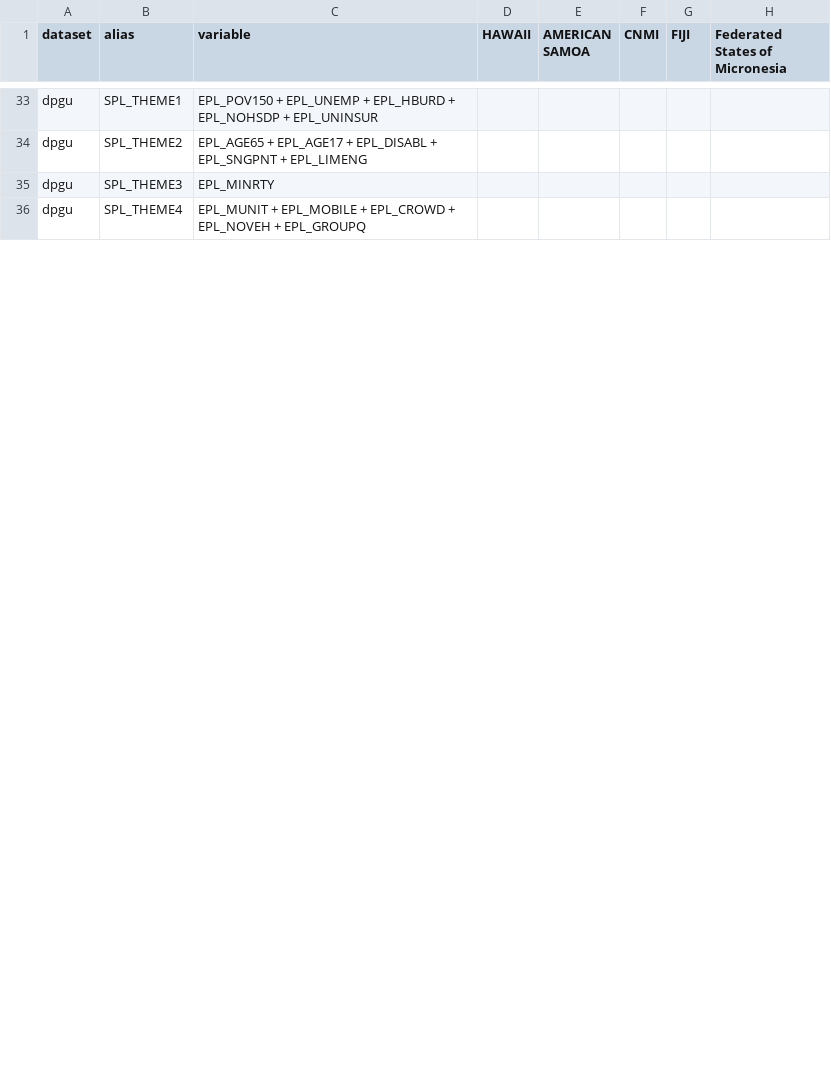
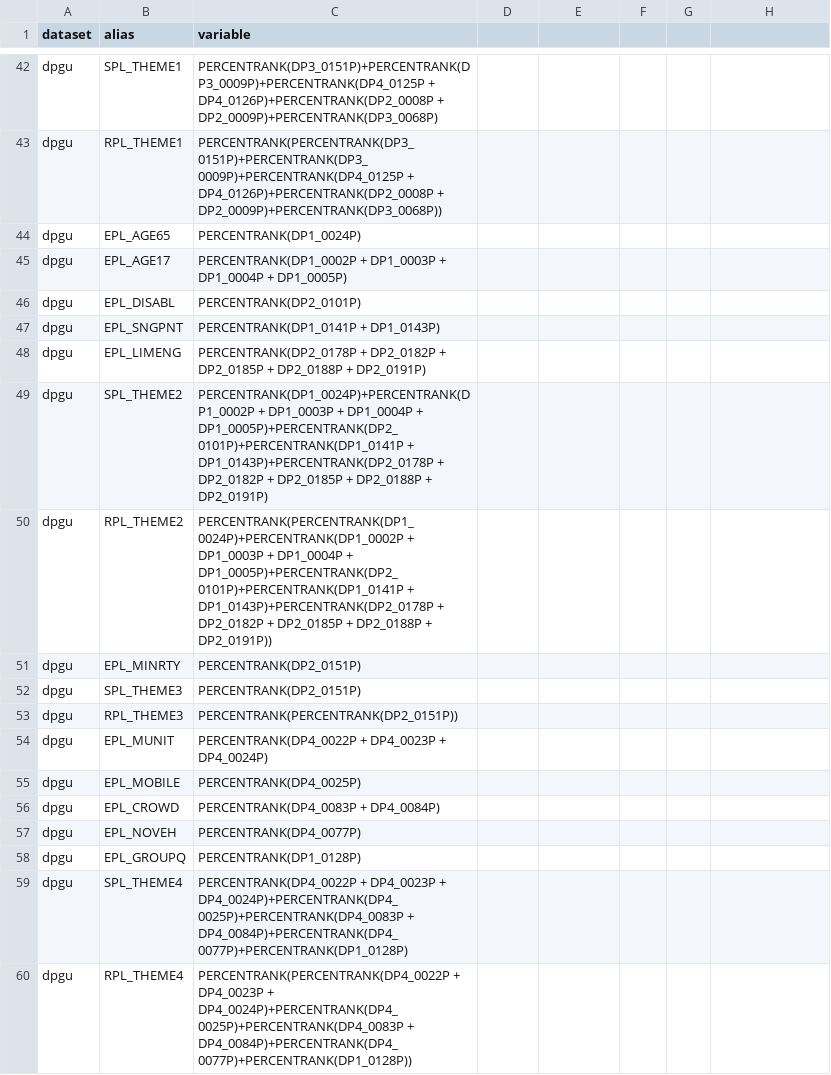
Before and after one commit to GeospatialCentroid/Guam_SVI_Calculator, a CSV file: configs/variables_themes.csv, drawn as a sheet; only a part is shown, gaps mark what is left out; addresses are those after the commit; the diff covers the shown part only; the diff names each change by its address in the sheet, - before the commit and + after, or states it on an @@ line.

Commit message:
Updated variable theme file

```diff
--- a/configs/variables_themes.csv
+++ b/configs/variables_themes.csv
-D1: HAWAII
+D1: (empty)
-E1: AMERICAN SAMOA
+E1: (empty)
-F1: CNMI
+F1: (empty)
-G1: FIJI
+G1: (empty)
-H1: Federated States of Micronesia
+H1: (empty)
-C42 (variable): EPL_POV150 + EPL_UNEMP + EPL_HBURD + EPL_NOHSDP + EPL_UNINSUR
+C42 (variable): PERCENTRANK(DP3_0151P)+PERCENTRANK(DP3_0009P)+PERCENTRANK(DP4_0125P + DP4_0126P)+PERCENTRANK(DP2_0008P + DP2_0009P)+PERCENTRANK(DP3_0068P)
+row 43: dpgu | RPL_THEME1 | PERCENTRANK(PERCENTRANK(DP3_0151P)+PERCENTRANK(DP3_0009P)+PERCENTRANK(DP4_0125P + DP4_0126P)+PERCENTRANK(DP2_0008P + DP2_0009P)+PERCENTRANK(DP3_0068P))
+row 44: dpgu | EPL_AGE65 | PERCENTRANK(DP1_0024P)
+row 45: dpgu | EPL_AGE17 | PERCENTRANK(DP1_0002P + DP1_0003P + DP1_0004P + DP1_0005P)
+row 46: dpgu | EPL_DISABL | PERCENTRANK(DP2_0101P)
+row 47: dpgu | EPL_SNGPNT | PERCENTRANK(DP1_0141P + DP1_0143P)
+row 48: dpgu | EPL_LIMENG | PERCENTRANK(DP2_0178P + DP2_0182P + DP2_0185P + DP2_0188P + DP2_0191P)
-C49 (variable): EPL_AGE65 + EPL_AGE17 + EPL_DISABL + EPL_SNGPNT + EPL_LIMENG
+C49 (variable): PERCENTRANK(DP1_0024P)+PERCENTRANK(DP1_0002P + DP1_0003P + DP1_0004P + DP1_0005P)+PERCENTRANK(DP2_0101P)+PERCENTRANK(DP1_0141P + DP1_0143P)+PERCENTRANK(DP2_0178P + DP2_0182P + DP2_0185P + DP2_0188P + DP2_0191P)
+row 50: dpgu | RPL_THEME2 | PERCENTRANK(PERCENTRANK(DP1_0024P)+PERCENTRANK(DP1_0002P + DP1_0003P + DP1_0004P + DP1_0005P)+PERCENTRANK(DP2_0101P)+PERCENTRANK(DP1_0141P + DP1_0143P)+PERCENTRANK(DP2_0178P + DP2_0182P + DP2_0185P + DP2_0188P + DP2_0191P))
+row 51: dpgu | EPL_MINRTY | PERCENTRANK(DP2_0151P)
-C52 (variable): EPL_MINRTY
+C52 (variable): PERCENTRANK(DP2_0151P)
+row 53: dpgu | RPL_THEME3 | PERCENTRANK(PERCENTRANK(DP2_0151P))
+row 54: dpgu | EPL_MUNIT | PERCENTRANK(DP4_0022P + DP4_0023P + DP4_0024P)
+row 55: dpgu | EPL_MOBILE | PERCENTRANK(DP4_0025P)
+row 56: dpgu | EPL_CROWD | PERCENTRANK(DP4_0083P + DP4_0084P)
+row 57: dpgu | EPL_NOVEH | PERCENTRANK(DP4_0077P)
+row 58: dpgu | EPL_GROUPQ | PERCENTRANK(DP1_0128P)
-C59 (variable): EPL_MUNIT + EPL_MOBILE + EPL_CROWD + EPL_NOVEH + EPL_GROUPQ
+C59 (variable): PERCENTRANK(DP4_0022P + DP4_0023P + DP4_0024P)+PERCENTRANK(DP4_0025P)+PERCENTRANK(DP4_0083P + DP4_0084P)+PERCENTRANK(DP4_0077P)+PERCENTRANK(DP1_0128P)
+row 60: dpgu | RPL_THEME4 | PERCENTRANK(PERCENTRANK(DP4_0022P + DP4_0023P + DP4_0024P)+PERCENTRANK(DP4_0025P)+PERCENTRANK(DP4_0083P + DP4_0084P)+PERCENTRANK(DP4_0077P)+PERCENTRANK(DP1_0128P))
```
Also changed, not shown: 33 added rows, 2 removed rows and 13 edited cells elsewhere in this file, 4 other files.
